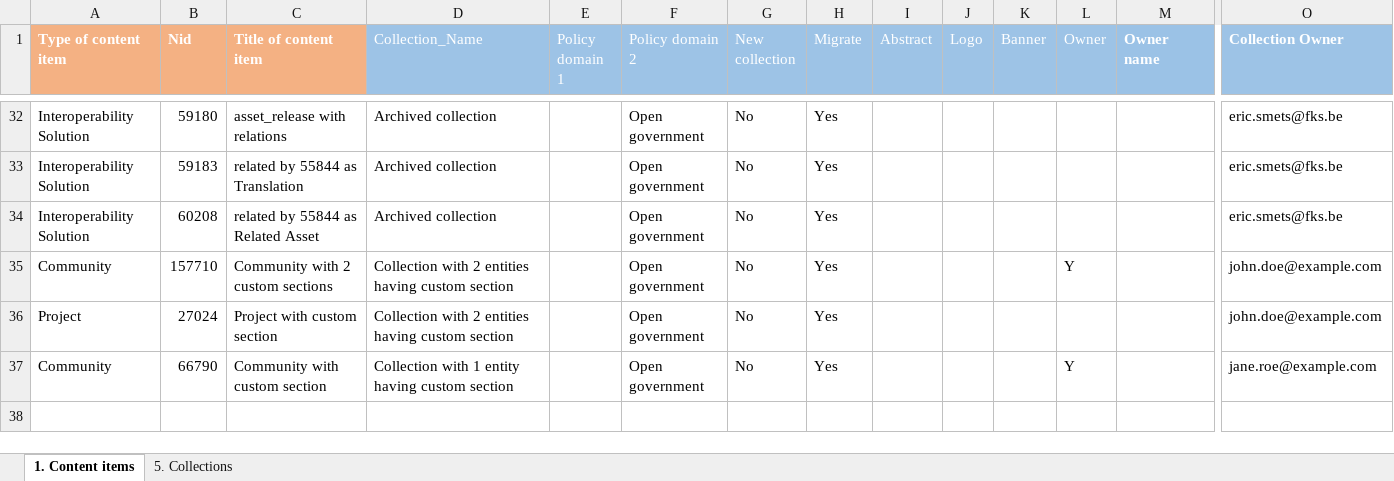
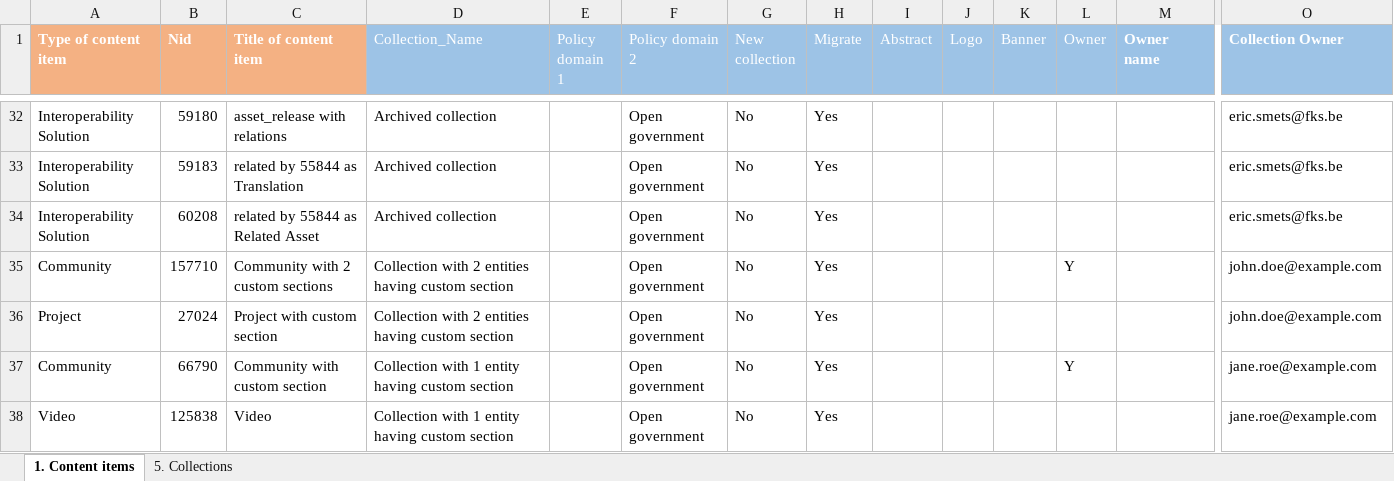
Before and after one commit to ec-europa/joinup-dev, an Excel workbook: resources/migrate/mapping-test.xlsx, sheet 1. Content items, drawn as a sheet; only a part is shown, gaps mark what is left out; values as stored, in another font and other column widths than the file's, no borders; table styles not drawn; rows hold the shown columns only; the diff names each change by its address in the sheet, - before the commit and + after, or states it on an @@ line.

Commit message:
ISAICP-2920: Add a video in test cases.

```diff
--- a/resources/migrate/mapping-test.xlsx (sheet 1. Content items)
+++ b/resources/migrate/mapping-test.xlsx (sheet 1. Content items)
+row 38: Video | 125838 | Video | Collection with 1 entity having custom section |  | Open government | No | Yes |  |  |  |  |  | jane.roe@example.com
```
